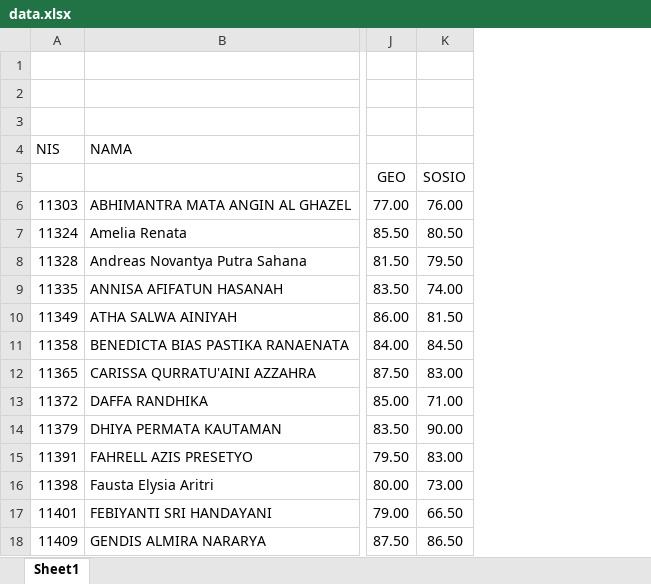
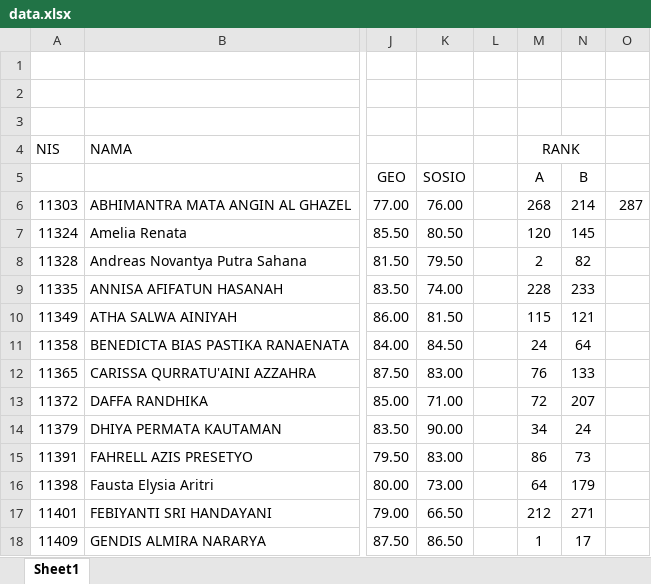
Before and after one commit to ZulGanzy/inputnilaipaket, an Excel workbook: data.xlsx, sheet Sheet1, drawn as a sheet; only a part is shown, gaps mark what is left out; values as stored, in another font and other column widths than the file's, no borders; the diff names each change by its address in the sheet, - before the commit and + after, or states it on an @@ line.

```diff
--- a/data.xlsx (sheet Sheet1)
+++ b/data.xlsx (sheet Sheet1)
+column L, empty
+column M (A), row 4: RANK; rows 6-18: 268 | 120 | 2 | 228 | 115 | 24 | 76 | 72 | 34 | 86 | 64 | 212 | 1
+column N (B), rows 6-18: 214 | 145 | 82 | 233 | 121 | 64 | 133 | 207 | 24 | 73 | 179 | 271 | 17
+column O, row 6: 287
```
Also changed, not shown: 1 other file.
